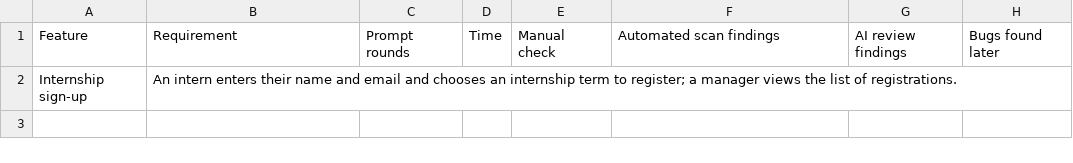
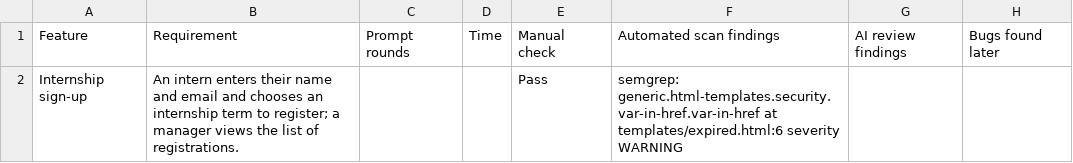
Before and after one commit to VictorNguyen-cyper/AI-Boarding-Code-Review, a CSV file: log.csv, drawn as a sheet.

Commit message:
Log manual check and Tier 1 scan for Internship sign-up

```diff
--- a/log.csv
+++ b/log.csv
@@ -1,2 +1,2 @@
 Feature,Requirement,Prompt rounds,Time,Manual check,Automated scan findings,AI review findings,Bugs found later
-Internship sign-up,An intern enters their name and email and chooses an internship term to register; a manager views the list of registrations.,,,,,,
+Internship sign-up,An intern enters their name and email and chooses an internship term to register; a manager views the list of registrations.,,,Pass,semgrep: generic.html-templates.security.var-in-href.var-in-href at templates/expired.html:6 severity WARNING,,
```
